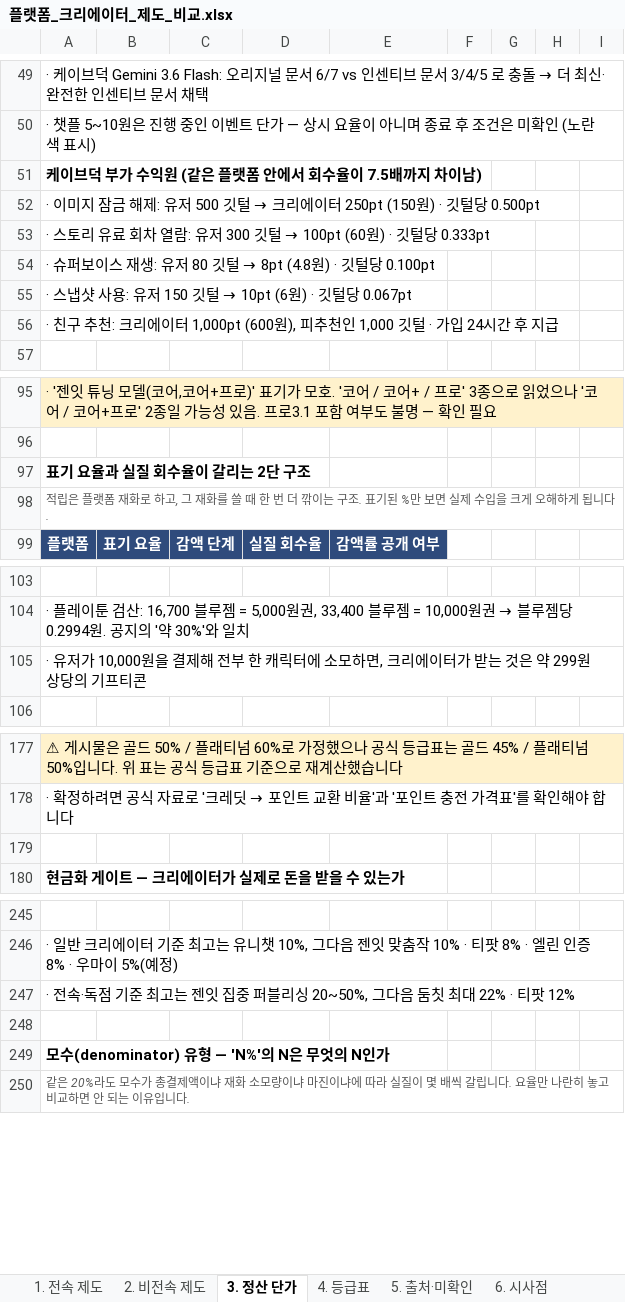
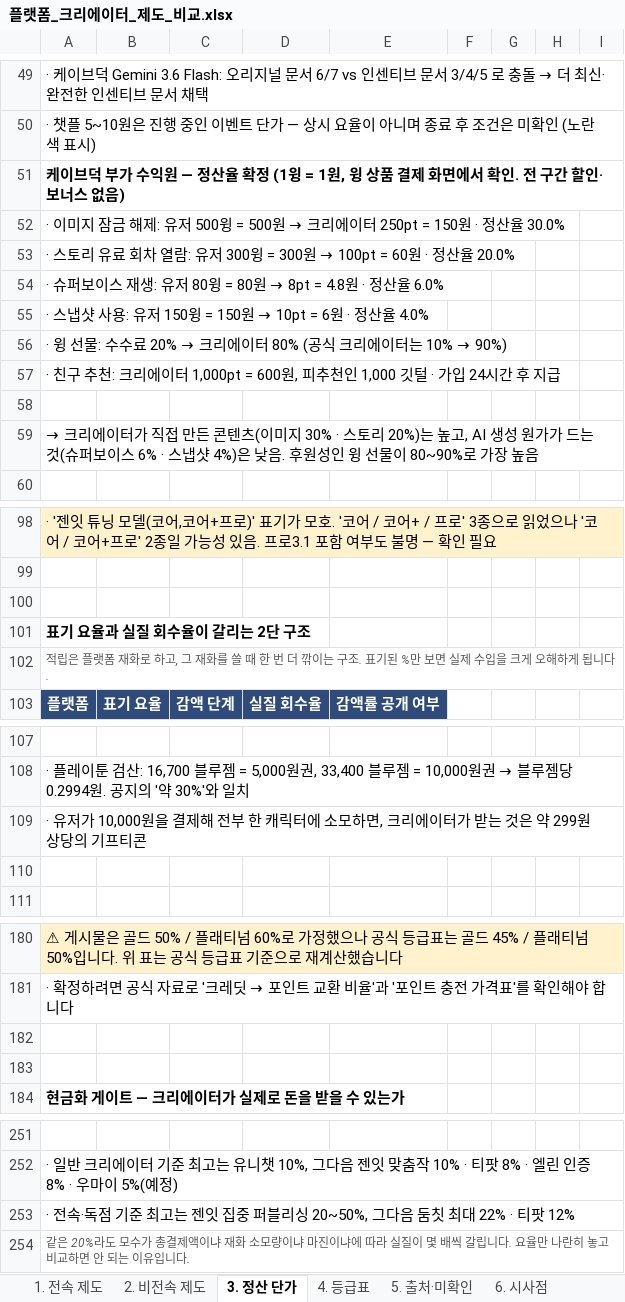
Before and after one commit to effie-cp/-, an Excel workbook: research/platform-creator/플랫폼_크리에이터_제도_비교.xlsx, sheet 3. 정산 단가, drawn as a sheet; only a part is shown, gaps mark what is left out; values as stored, in another font and other column widths than the file's, no borders; removed rows and columns are numbered as before the commit, all else as after; the diff covers the shown part only; the diff names each change by its address in the sheet, - before the commit and + after, or states it on an @@ line.

```diff
--- a/research/platform-creator/플랫폼_크리에이터_제도_비교.xlsx (sheet 3. 정산 단가)
+++ b/research/platform-creator/플랫폼_크리에이터_제도_비교.xlsx (sheet 3. 정산 단가)
-A51: …수익원 (같은 플랫폼 안에서 회수율이 7.5배까지 차이남)
+A51: …수익원 — 정산율 확정 (1윙 = 1원, 윙 상품 결제 화면에서 확인. 전 구간 할인·보너스 없음)
@@ A52: …유저 500 깃털 → 크리에이터 250pt (150원) · 깃털당 0.500pt → …유저 500윙 = 500원 → 크리에이터 250pt = 150원 · 정산율 30.0% @@
@@ A53: …유저 300 깃털 → 100pt (60원) · 깃털당 0.333pt → …유저 300윙 = 300원 → 100pt = 60원 · 정산율 20.0% @@
@@ A54: …유저 80 깃털 → 8pt (4.8원) · 깃털당 0.100pt → …유저 80윙 = 80원 → 8pt = 4.8원 · 정산율 6.0% @@
@@ A55: …유저 150 깃털 → 10pt (6원) · 깃털당 0.067pt → …유저 150윙 = 150원 → 10pt = 6원 · 정산율 4.0% @@
@@ A56: · 친구 추천: 크리에이터 1,000pt (600원), 피추천인 1,000 깃털 · 가입 24시간 후 지급 → · 윙 선물: 수수료 20% → 크리에이터 80% (공식 크리에이터는 10% → 90%) @@
+row 57: · 친구 추천: 크리에이터 1,000pt = 600원, 피추천인 1,000 깃털 · 가입 24시간 후 지급
+row 58: (empty)
+row 59: → 크리에이터가 직접 만든 콘텐츠(이미지 30% · 스토리 20%)는 높고, AI 생성 원가가 드는 것(슈퍼보이스 6% · 스냅샷 4%)은 낮음. 후원성인 윙 선물이 80~90%로 가장 높음
+row 100: (empty)
+row 110: (empty)
+row 182: (empty)
-row 248: (empty)
-row 249: 모수(denominator) 유형 — 'N%'의 N은 무엇의 N인가
```
Also changed, not shown: 21 added rows, 2 removed rows and cell formats elsewhere in this sheet, sheet 5. 출처·미확인, sheet 6. 시사점, formulas that keep their value, 3 other files.
